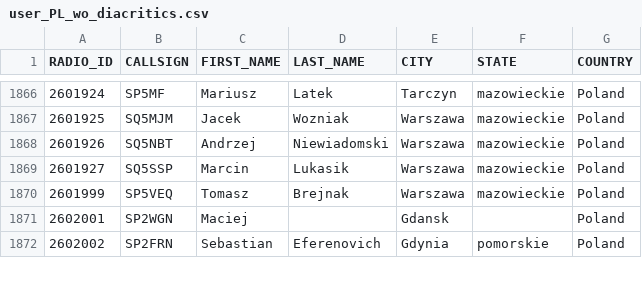
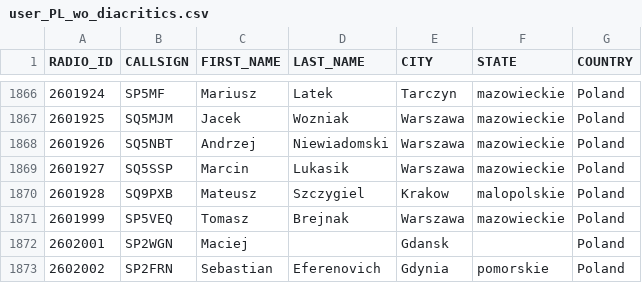
Before and after one commit to walczakkamil/dmr_users, a CSV file: user_PL_wo_diacritics.csv, drawn as a sheet; only a part is shown, gaps mark what is left out.

Commit message:
Updated: 2023-08-18-01-00

```diff
--- a/user_PL_wo_diacritics.csv
+++ b/user_PL_wo_diacritics.csv
@@ -1869,2 +1869,3 @@ RADIO_ID,CALLSIGN,FIRST_NAME,LAST_NAME,CITY,STATE,COUNTRY
 2601927,SQ5SSP,Marcin,Lukasik,Warszawa,mazowieckie,Poland
+2601928,SQ9PXB,Mateusz,Szczygiel,Krakow,malopolskie,Poland
 2601999,SP5VEQ,Tomasz,Brejnak,Warszawa,mazowieckie,Poland
```
